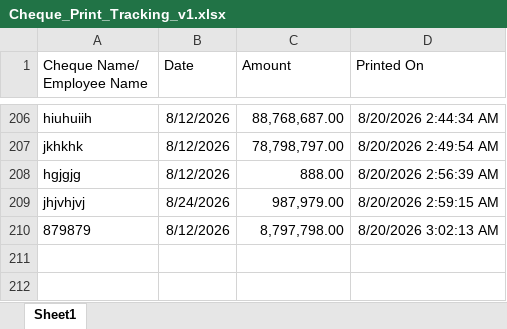
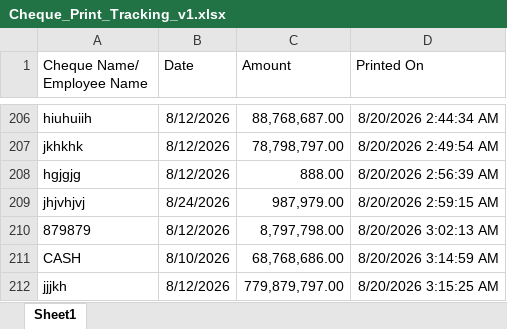
Before and after one commit to TharakaJayampathi/ChequePrint, an Excel workbook: wwwroot/ChequePrintTracking/Cheque_Print_Tracking_v1.xlsx, sheet Sheet1, drawn as a sheet; only a part is shown, gaps mark what is left out; values as stored, in another font and other column widths than the file's, no borders; the diff names each change by its address in the sheet, - before the commit and + after, or states it on an @@ line.

```diff
--- a/wwwroot/ChequePrintTracking/Cheque_Print_Tracking_v1.xlsx (sheet Sheet1)
+++ b/wwwroot/ChequePrintTracking/Cheque_Print_Tracking_v1.xlsx (sheet Sheet1)
+row 211: CASH | 8/10/2026 | 68,768,686.00 | 8/20/2026 3:14:59 AM
+row 212: jjjkh | 8/12/2026 | 779,879,797.00 | 8/20/2026 3:15:25 AM
```
Also changed, not shown: 1 other file.
